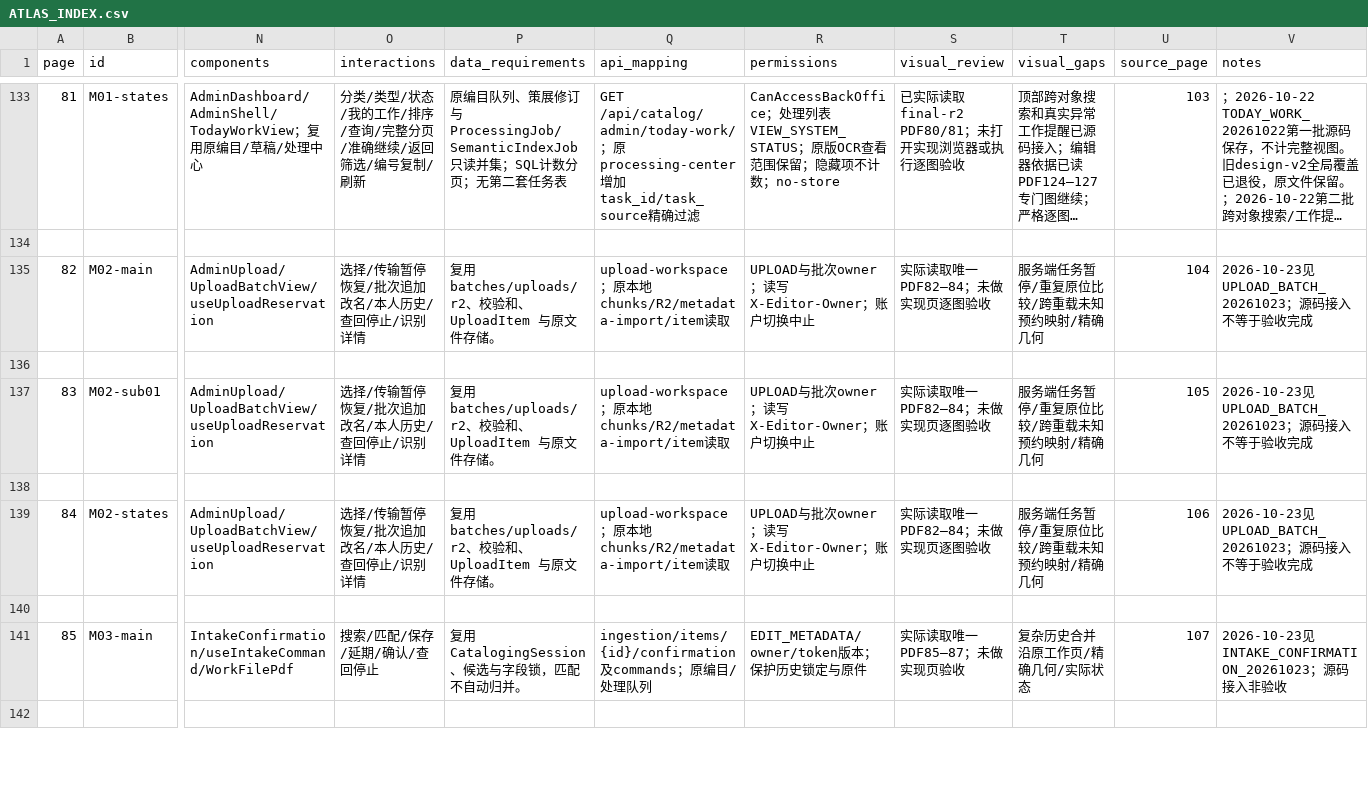
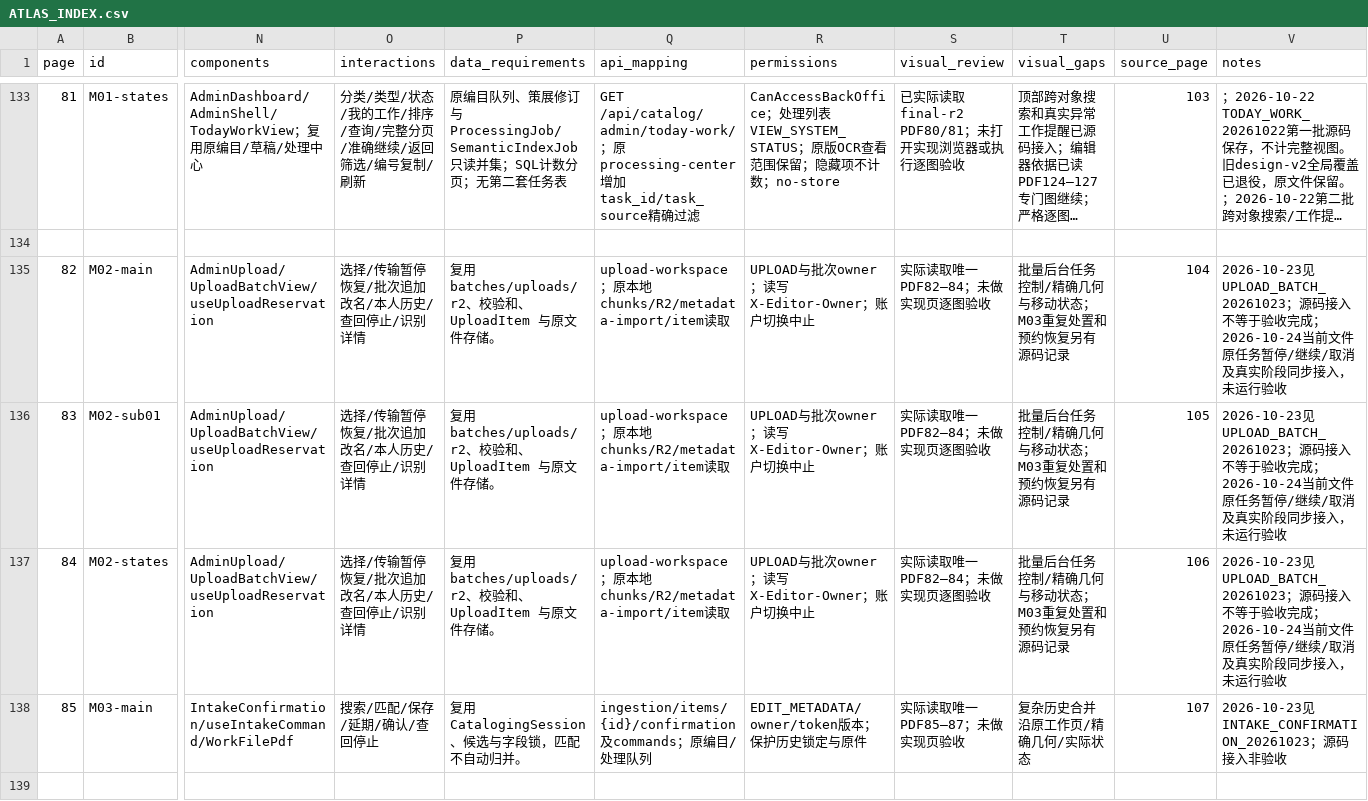
Before and after one commit to WinstonMo0807/social-theory-library, a CSV file: docs/stl4/ATLAS_INDEX.csv, drawn as a sheet; only a part is shown, gaps mark what is left out; long unchanged cells end in …; removed rows and columns are numbered as before the commit, all else as after; rows hold the shown columns only; the diff names each change by its address in the sheet, - before the commit and + after, or states it on an @@ line.

```diff
--- a/docs/stl4/ATLAS_INDEX.csv
+++ b/docs/stl4/ATLAS_INDEX.csv
-T135 (visual_gaps): 服务端任务暂停/重复原位比较/跨重载未知预约映射/精确几何
+T135 (visual_gaps): 批量后台任务控制/精确几何与移动状态；M03重复处置和预约恢复另有源码记录
-V135 (notes): …完成
+V135 (notes): …完成；2026-10-24当前文件原任务暂停/继续/取消及真实阶段同步接入，未运行验收
-row 136: (empty)
-T136 (visual_gaps): 服务端任务暂停/重复原位比较/跨重载未知预约映射/精确几何
+T136 (visual_gaps): 批量后台任务控制/精确几何与移动状态；M03重复处置和预约恢复另有源码记录
-V136 (notes): …完成
+V136 (notes): …完成；2026-10-24当前文件原任务暂停/继续/取消及真实阶段同步接入，未运行验收
-row 138: (empty)
-T137 (visual_gaps): 服务端任务暂停/重复原位比较/跨重载未知预约映射/精确几何
+T137 (visual_gaps): 批量后台任务控制/精确几何与移动状态；M03重复处置和预约恢复另有源码记录
-V137 (notes): …完成
+V137 (notes): …完成；2026-10-24当前文件原任务暂停/继续/取消及真实阶段同步接入，未运行验收
-row 140: (empty)
```
Also changed, not shown: 16 other files.
